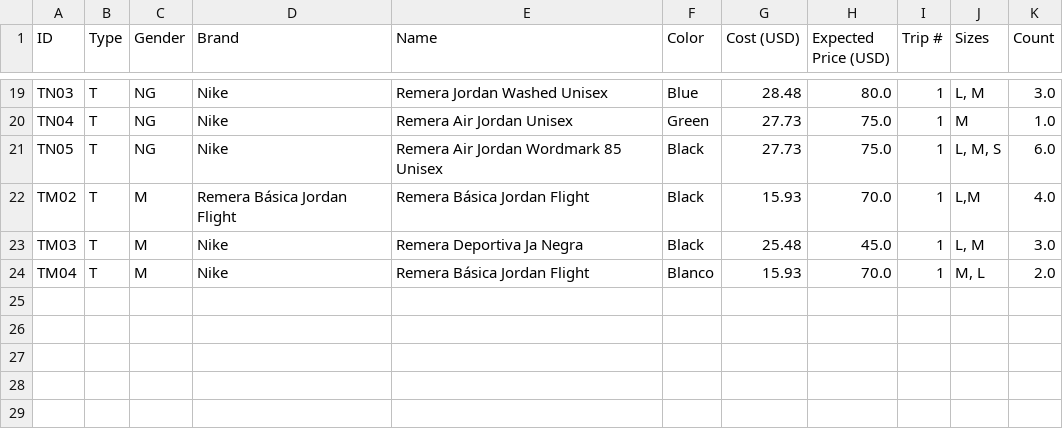
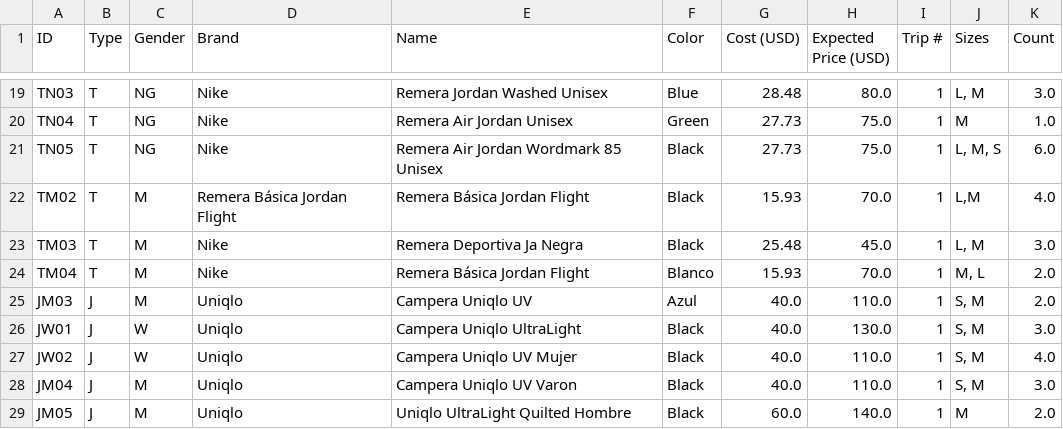
Before and after one commit to mica-92/fily_private, a CSV file: products.csv, drawn as a sheet; only a part is shown, gaps mark what is left out.

```diff
--- a/products.csv
+++ b/products.csv
@@ -24 +24,6 @@ TM03,T,M,Nike,Remera Deportiva Ja Negra,Black,25.48,45.0,1,"L, M",3.0
 TM04,T,M,Nike,Remera Básica Jordan Flight,Blanco,15.93,70.0,1,"M, L",2.0
+JM03,J,M,Uniqlo,Campera Uniqlo UV,Azul,40.0,110.0,1,"S, M",2.0
+JW01,J,W,Uniqlo,Campera Uniqlo UltraLight,Black,40.0,130.0,1,"S, M",3.0
+JW02,J,W,Uniqlo,Campera Uniqlo UV Mujer,Black,40.0,110.0,1,"S, M",4.0
+JM04,J,M,Uniqlo,Campera Uniqlo UV Varon,Black,40.0,110.0,1,"S, M",3.0
+JM05,J,M,Uniqlo,Uniqlo UltraLight Quilted Hombre ,Black,60.0,140.0,1,M,2.0
```
Also changed, not shown: available.csv, 11 other files.
